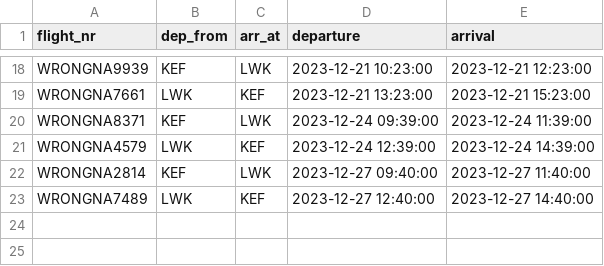
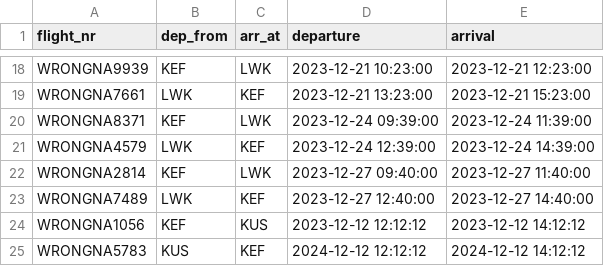
Before and after one commit to riko-efendi/NaN-Air-H7, a CSV file: _PROJECT/files/upcoming_flights.csv, drawn as a sheet; only a part is shown, gaps mark what is left out; the diff names each change by its address in the sheet, - before the commit and + after, or states it on an @@ line.

Commit message:
Register flight and list upcoming and past voyages

```diff
--- a/_PROJECT/files/upcoming_flights.csv
+++ b/_PROJECT/files/upcoming_flights.csv
+row 24: WRONGNA1056 | KEF | KUS | 2023-12-12 12:12:12 | 2023-12-12 14:12:12
+row 25: WRONGNA5783 | KUS | KEF | 2024-12-12 12:12:12 | 2024-12-12 14:12:12
```
Also changed, not shown: 10 other files.
